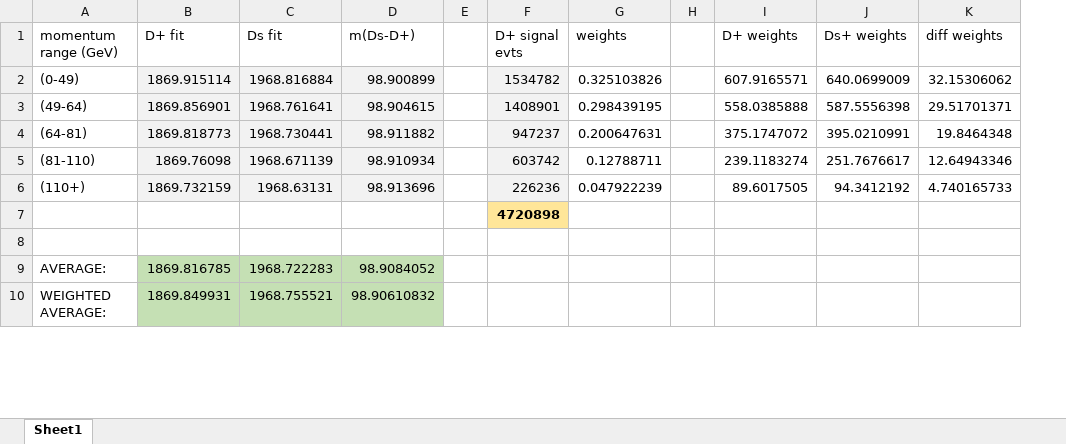
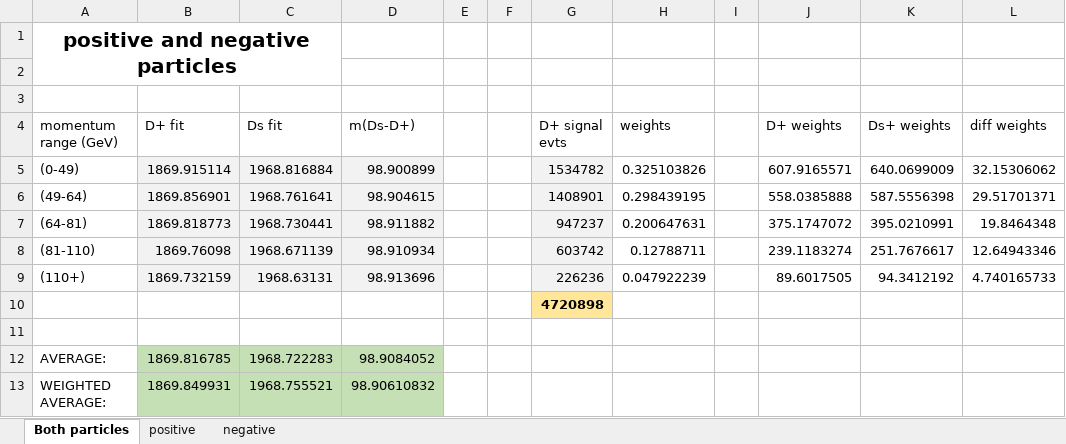
Before and after one commit to bodensjc/ddecay, an Excel workbook: differences.xlsx, sheet Both particles, drawn as a sheet; only a part is shown; values as stored, in another font and other column widths than the file's, no borders; charts and pictures not drawn; addresses are those after the commit; the diff names each change by its address in the sheet, - before the commit and + after, or states it on an @@ line.

```diff
--- a/differences.xlsx (sheet Both particles)
+++ b/differences.xlsx (sheet Both particles)
-sheet tab: Sheet1
+sheet tab: Both particles
+sheet tab: positive
+sheet tab: negative
+column F, empty
+row 1: positive and negative particles
+row 2: (empty)
+row 3: (empty)
```
Also changed, not shown: formulas that keep their value, charts or pictures, 2 other files.
